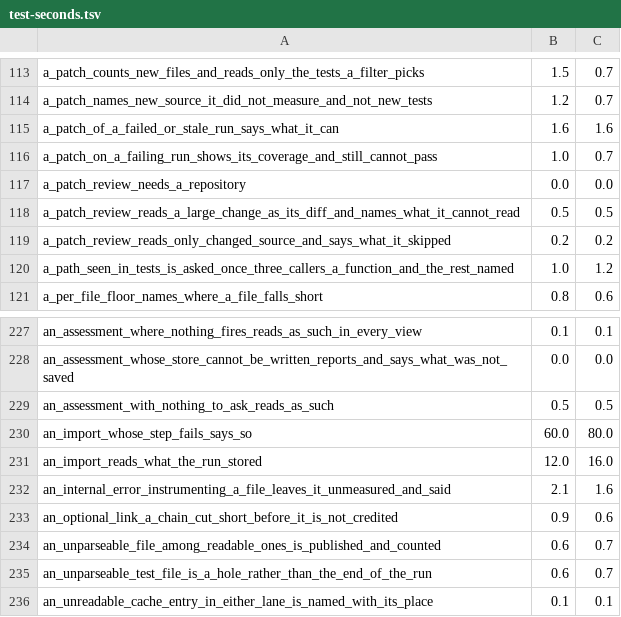
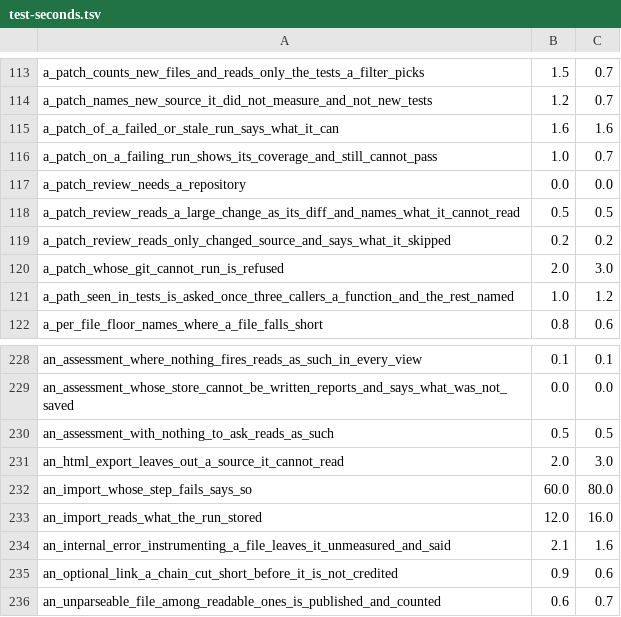
Before and after one commit to supercorp-ai/supercov, a TSV file: .github/test-seconds.tsv, drawn as a sheet; only a part is shown, gaps mark what is left out; the shorter side is filled out with more unchanged rows; the diff names each change by its address in the sheet, - before the commit and + after, or states it on an @@ line.

Commit message:
A patch whose git cannot run is refused; an HTML export leaves out a source it cannot read

```diff
--- a/.github/test-seconds.tsv
+++ b/.github/test-seconds.tsv
+row 120: a_patch_whose_git_cannot_run_is_refused | 2.0 | 3.0
+row 231: an_html_export_leaves_out_a_source_it_cannot_read | 2.0 | 3.0
```
Also changed, not shown: 1 other file.
